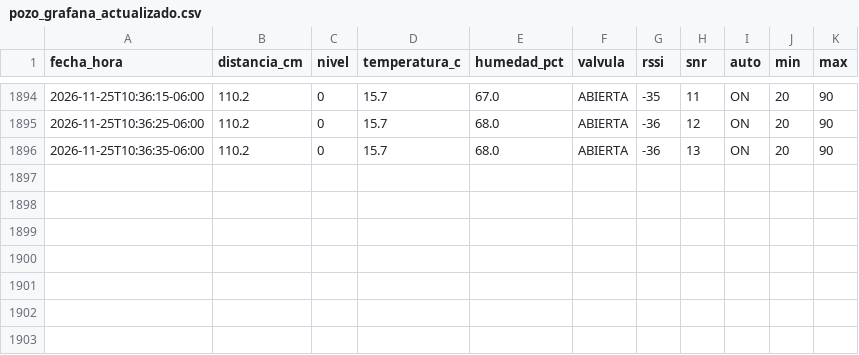
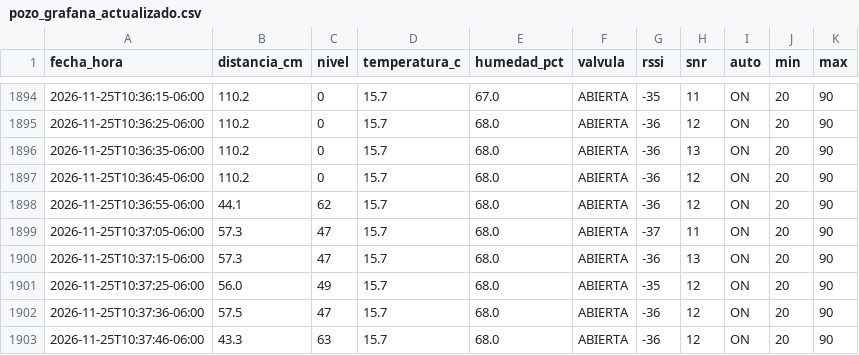
Before and after one commit to isaiasbeltran06-sys/control_pozo, a CSV file: pozo_grafana_actualizado.csv, drawn as a sheet; only a part is shown, gaps mark what is left out.

Commit message:
Actualizar mediciones del pozo 2026-11-25T10:37:48-06:00

```diff
--- a/pozo_grafana_actualizado.csv
+++ b/pozo_grafana_actualizado.csv
@@ -1896 +1896,8 @@
 2026-11-25T10:36:35-06:00,110.2,0,15.7,68.0,ABIERTA,-36,13,ON,20,90
+2026-11-25T10:36:45-06:00,110.2,0,15.7,68.0,ABIERTA,-36,12,ON,20,90
+2026-11-25T10:36:55-06:00,44.1,62,15.7,68.0,ABIERTA,-36,12,ON,20,90
+2026-11-25T10:37:05-06:00,57.3,47,15.7,68.0,ABIERTA,-37,11,ON,20,90
+2026-11-25T10:37:15-06:00,57.3,47,15.7,68.0,ABIERTA,-36,13,ON,20,90
+2026-11-25T10:37:25-06:00,56.0,49,15.7,68.0,ABIERTA,-35,12,ON,20,90
+2026-11-25T10:37:36-06:00,57.5,47,15.7,68.0,ABIERTA,-36,12,ON,20,90
+2026-11-25T10:37:46-06:00,43.3,63,15.7,68.0,ABIERTA,-36,12,ON,20,90
```
